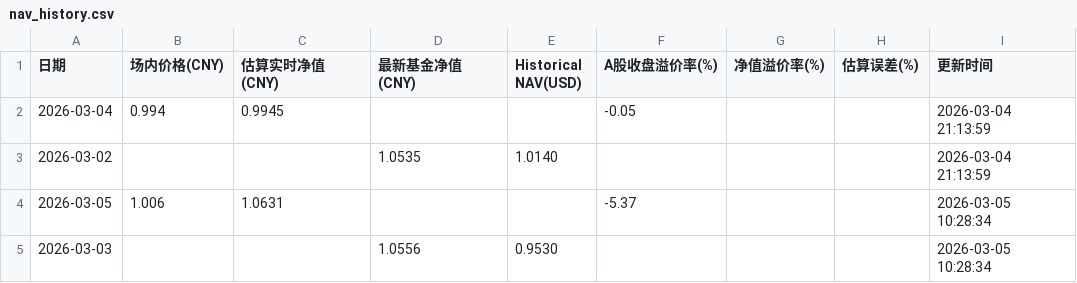
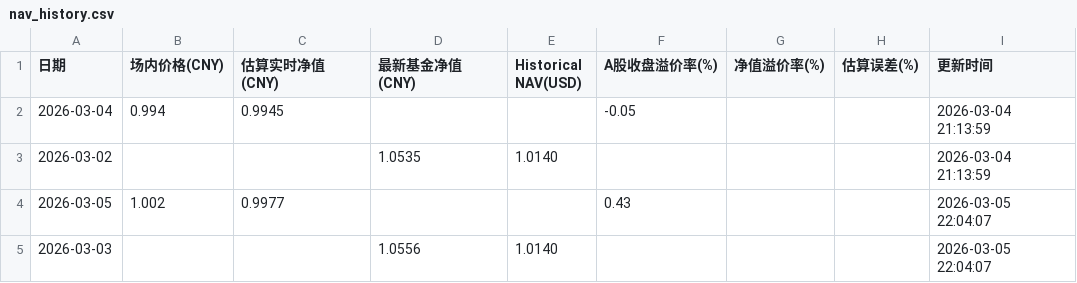
Before and after one commit to EternityPeng/IOPV, a CSV file: cache/520580/nav_history.csv, drawn as a sheet.

```diff
--- a/cache/520580/nav_history.csv
+++ b/cache/520580/nav_history.csv
@@ -3,3 +3,3 @@
 2026-03-02,,,1.0535,1.0140,,,,2026-03-04 21:13:59
-2026-03-05,1.006,1.0631,,,-5.37,,,2026-03-05 10:28:34
-2026-03-03,,,1.0556,0.9530,,,,2026-03-05 10:28:34
+2026-03-05,1.002,0.9977,,,0.43,,,2026-03-05 22:04:07
+2026-03-03,,,1.0556,1.0140,,,,2026-03-05 22:04:07
```
Also changed, not shown: cache/159687/nav_history.csv, cache/513730/nav_history.csv, 14 other files.
